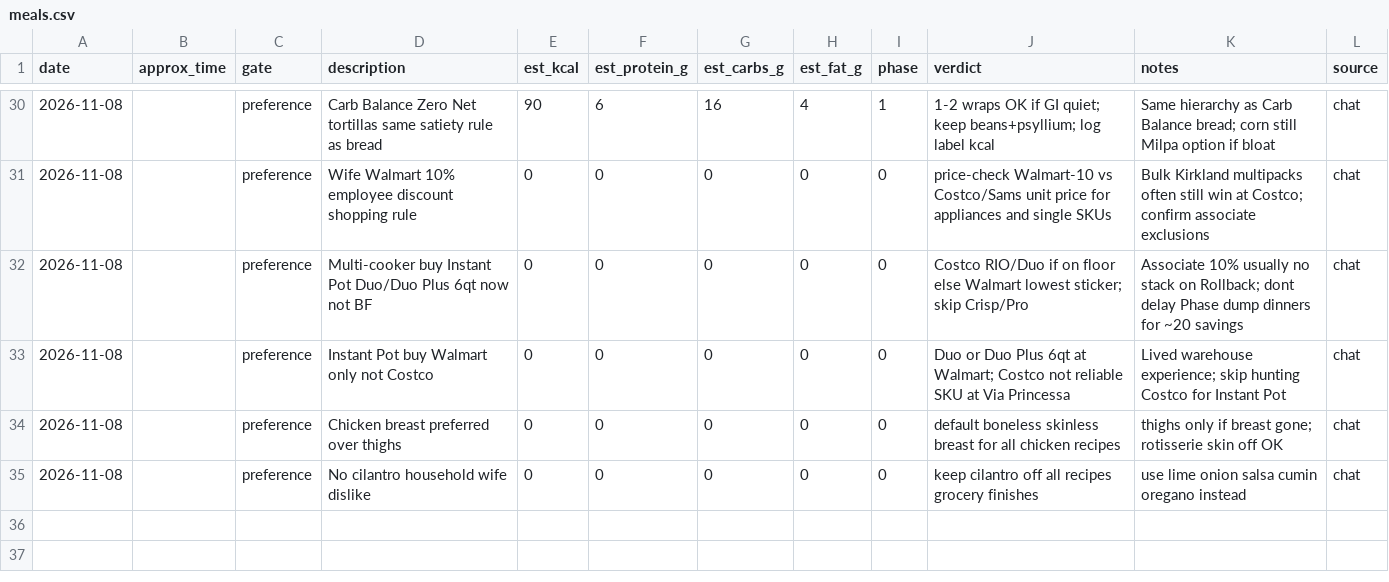
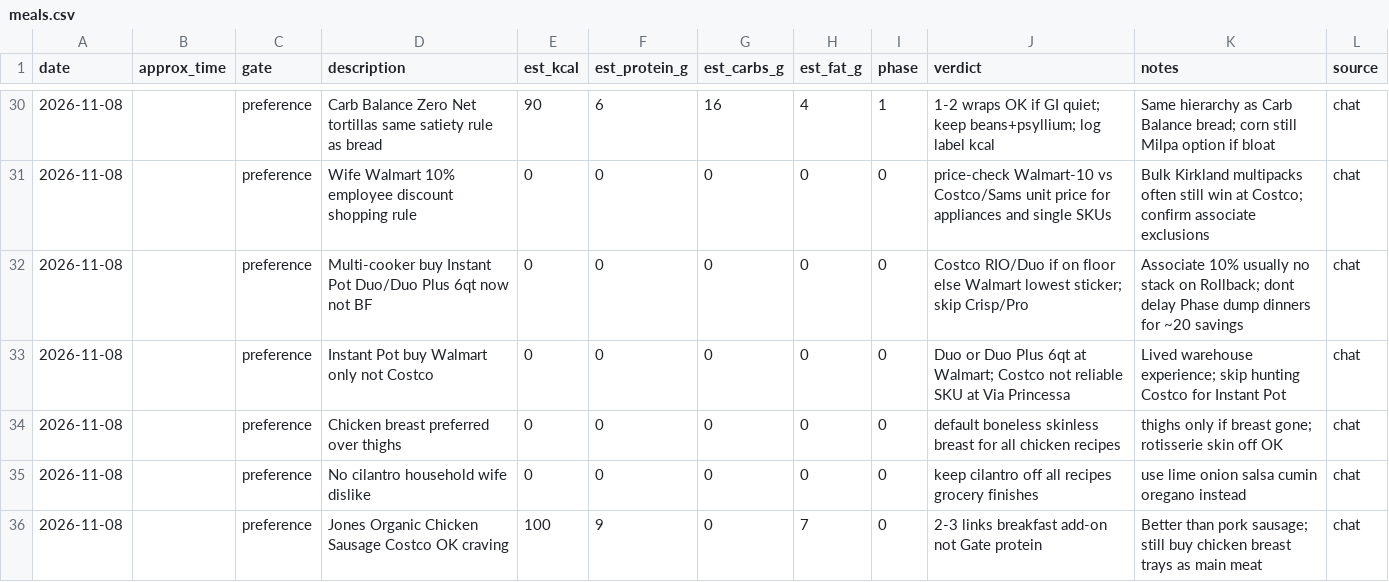
Before and after one commit to kay-rey/athlete-os, a CSV file: journal/meals.csv, drawn as a sheet; only a part is shown, gaps mark what is left out; the diff names each change by its address in the sheet, - before the commit and + after, or states it on an @@ line.

```diff
--- a/journal/meals.csv
+++ b/journal/meals.csv
+row 36: 2026-11-08 |  | preference | Jones Organic Chicken Sausage Costco OK craving | 100 | 9 | 0 | 7 | 0 | 2-3 links breakfast add-on not Gate protein | Better than pork sausage; still buy chicken breast trays as main meat | chat
```
Also changed, not shown: 1 other file.
